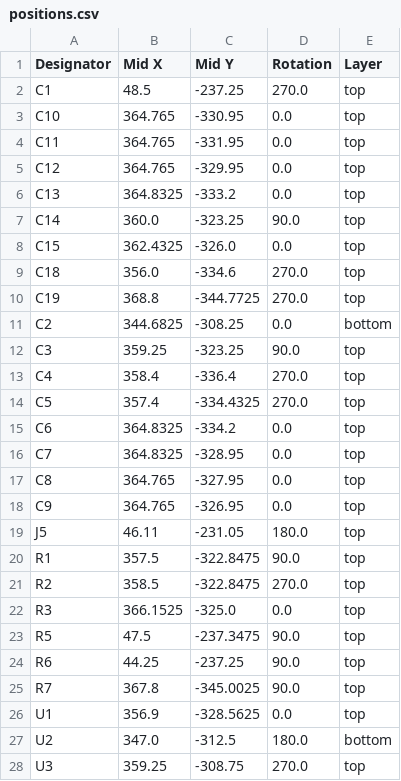
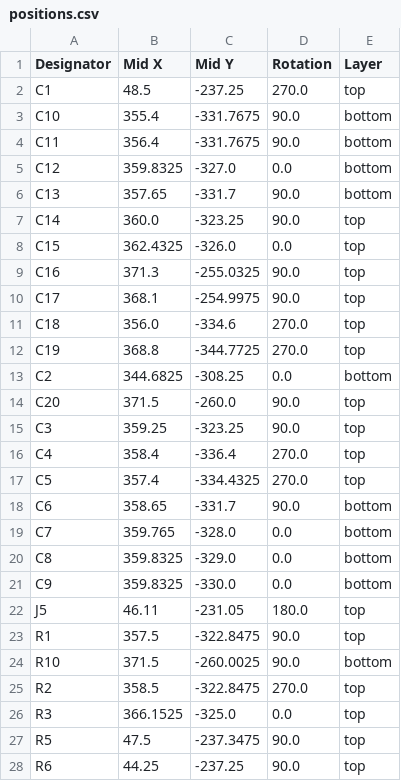
Before and after one commit to Lunarequest/foxboard, a CSV file: kicad/foxboard/production/positions.csv, drawn as a sheet; only a part is shown; the shorter side is filled out with more unchanged rows; the diff covers the shown part only.

```diff
--- a/kicad/foxboard/production/positions.csv
+++ b/kicad/foxboard/production/positions.csv
@@ -2,8 +2,10 @@
 C1,48.5,-237.25,270.0,top
-C10,364.765,-330.95,0.0,top
-C11,364.765,-331.95,0.0,top
-C12,364.765,-329.95,0.0,top
-C13,364.8325,-333.2,0.0,top
+C10,355.4,-331.7675,90.0,bottom
+C11,356.4,-331.7675,90.0,bottom
+C12,359.8325,-327.0,0.0,bottom
+C13,357.65,-331.7,90.0,bottom
 C14,360.0,-323.25,90.0,top
 C15,362.4325,-326.0,0.0,top
+C16,371.3,-255.0325,90.0,top
+C17,368.1,-254.9975,90.0,top
 C18,356.0,-334.6,270.0,top
@@ -11,2 +13,3 @@ C19,368.8,-344.7725,270.0,top
 C2,344.6825,-308.25,0.0,bottom
+C20,371.5,-260.0,90.0,top
 C3,359.25,-323.25,90.0,top
@@ -14,8 +17,9 @@ C4,358.4,-336.4,270.0,top
 C5,357.4,-334.4325,270.0,top
-C6,364.8325,-334.2,0.0,top
-C7,364.8325,-328.95,0.0,top
-C8,364.765,-327.95,0.0,top
-C9,364.765,-326.95,0.0,top
+C6,358.65,-331.7,90.0,bottom
+C7,359.765,-328.0,0.0,bottom
+C8,359.8325,-329.0,0.0,bottom
+C9,359.8325,-330.0,0.0,bottom
 J5,46.11,-231.05,180.0,top
 R1,357.5,-322.8475,90.0,top
+R10,371.5,-260.0025,90.0,bottom
 R2,358.5,-322.8475,270.0,top
```
Also changed, not shown: 3 added rows elsewhere in this file, kicad/foxboard/foxboard.csv, kicad/foxboard/production/bom.csv, 8 other files.
